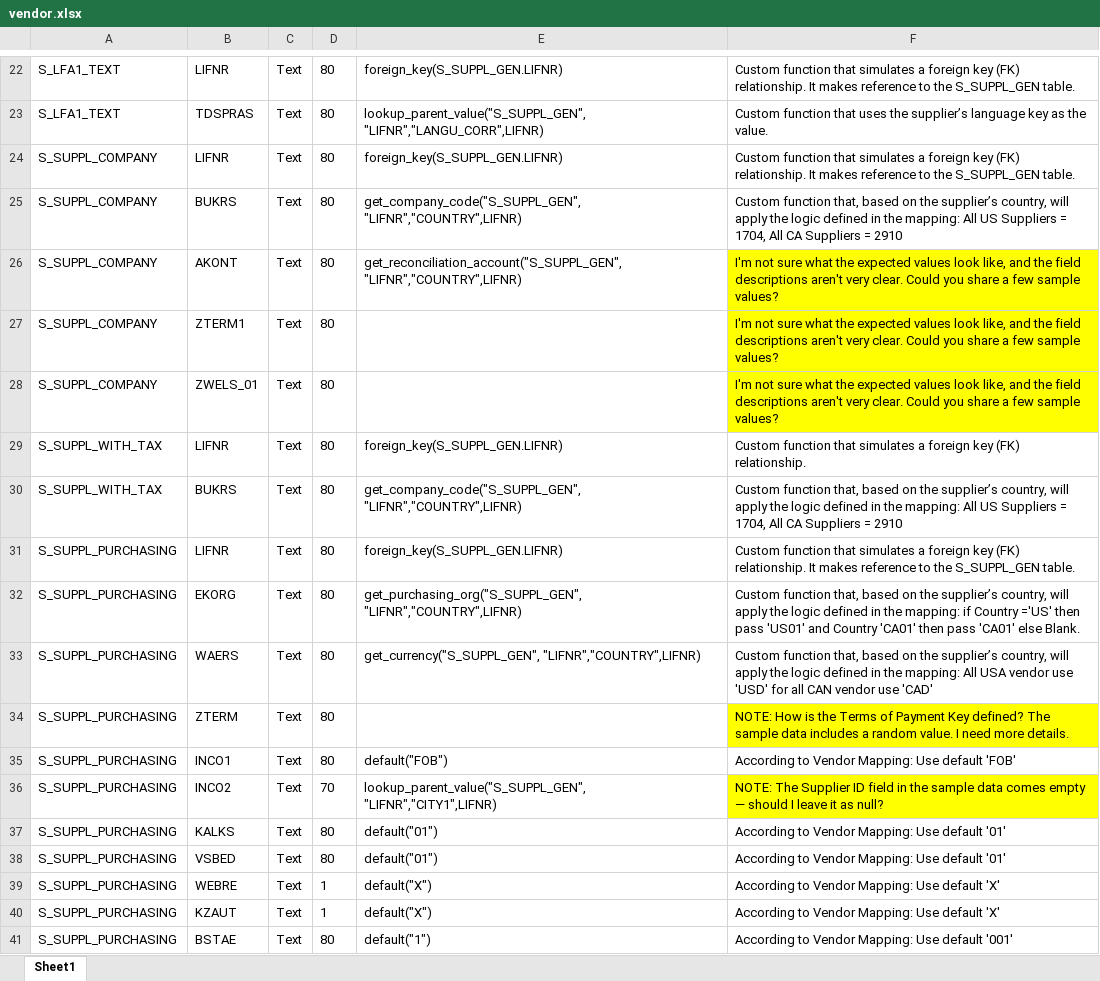
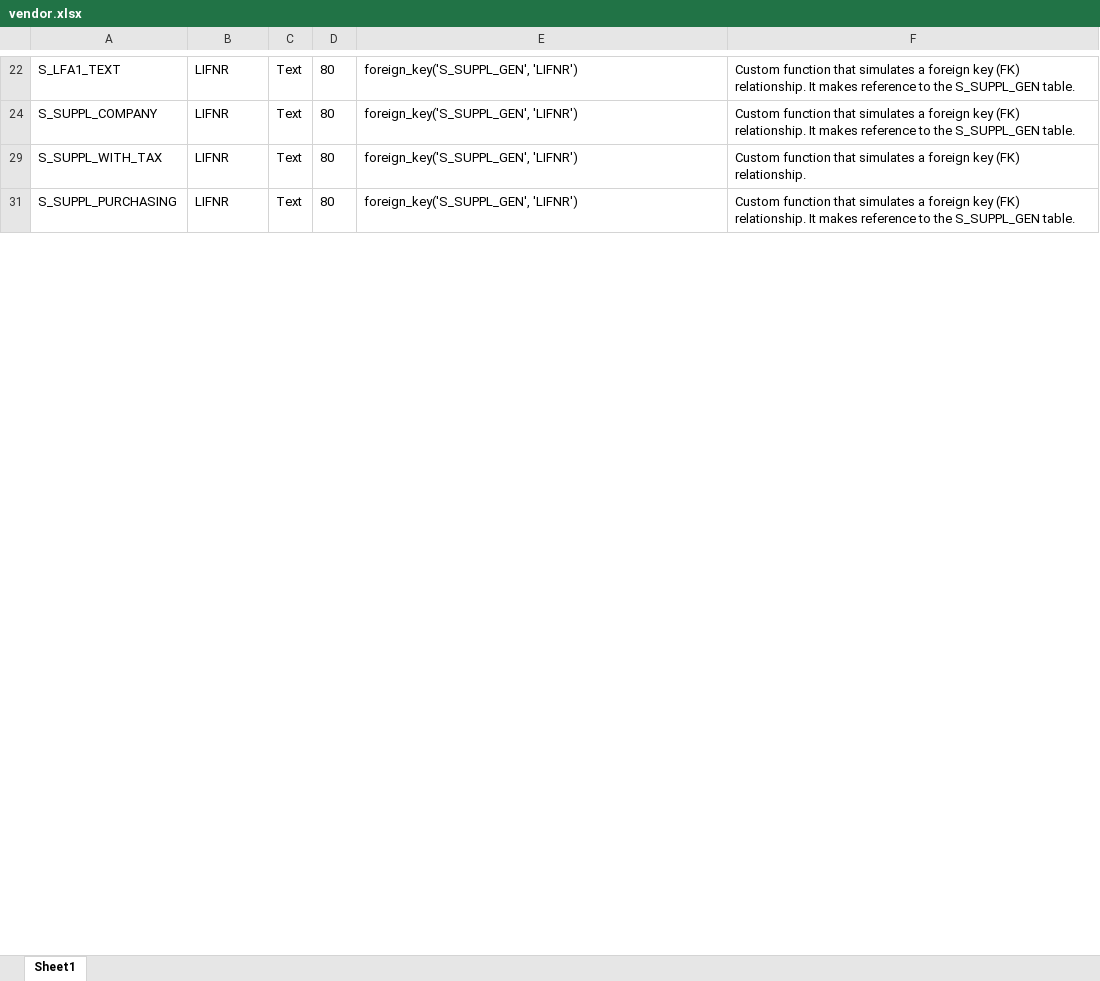
Before and after one commit to carlohakkoda1/synthetic-data-generator, an Excel workbook: definitions/vendor.xlsx, sheet Sheet1, drawn as a sheet; only a part is shown, gaps mark what is left out; values as stored, in another font and other column widths than the file's, no borders; the diff covers the shown part only; the diff names each change by its address in the sheet, - before the commit and + after, or states it on an @@ line.

Commit message:
Changes Done for Employee, Equipment and Vendor

```diff
--- a/definitions/vendor.xlsx (sheet Sheet1)
+++ b/definitions/vendor.xlsx (sheet Sheet1)
-E22: foreign_key(S_SUPPL_GEN.LIFNR)
+E22: foreign_key('S_SUPPL_GEN', 'LIFNR')
@@ row 23 hidden: S_LFA1_TEXT | TDSPRAS | Text | 80 | lookup_parent_value("S_SUPPL_GEN", "LIFNR","LANGU_CORR",LIFNR) | Custom function that uses the supplier’s language key as the value. @@
-E24: foreign_key(S_SUPPL_GEN.LIFNR)
+E24: foreign_key('S_SUPPL_GEN', 'LIFNR')
@@ row 25 hidden: S_SUPPL_COMPANY | BUKRS | Text | 80 | get_company_code("S_SUPPL_GEN", "LIFNR","COUNTRY",LIFNR) | Custom function that, based on the supplier’s country, will apply the logic defined in the mapping: All US Suppliers = 1704, All CA Suppliers = 2910 @@
@@ row 26 hidden: S_SUPPL_COMPANY | AKONT | Text | 80 | get_reconciliation_account("S_SUPPL_GEN", "LIFNR","COUNTRY",LIFNR) | I'm not sure what the expected values look like, and the field descriptions aren't very clear. Could you share a few sample values? @@
@@ row 27 hidden: S_SUPPL_COMPANY | ZTERM1 | Text | 80 |  | I'm not sure what the expected values look like, and the field descriptions aren't very clear. Could you share a few sample values? @@
@@ row 28 hidden: S_SUPPL_COMPANY | ZWELS_01 | Text | 80 |  | I'm not sure what the expected values look like, and the field descriptions aren't very clear. Could you share a few sample values? @@
-E29: foreign_key(S_SUPPL_GEN.LIFNR)
+E29: foreign_key('S_SUPPL_GEN', 'LIFNR')
@@ row 30 hidden: S_SUPPL_WITH_TAX | BUKRS | Text | 80 | get_company_code("S_SUPPL_GEN", "LIFNR","COUNTRY",LIFNR) | Custom function that, based on the supplier’s country, will apply the logic defined in the mapping: All US Suppliers = 1704, All CA Suppliers = 2910 @@
-E31: foreign_key(S_SUPPL_GEN.LIFNR)
+E31: foreign_key('S_SUPPL_GEN', 'LIFNR')
@@ row 32 hidden: S_SUPPL_PURCHASING | EKORG | Text | 80 | get_purchasing_org("S_SUPPL_GEN", "LIFNR","COUNTRY",LIFNR) | Custom function that, based on the supplier’s country, will apply the logic defined in the mapping: if Country ='US' then pass 'US01' and Country 'CA01' then pass 'CA01' else Blank. @@
@@ row 33 hidden: S_SUPPL_PURCHASING | WAERS | Text | 80 | get_currency("S_SUPPL_GEN", "LIFNR","COUNTRY",LIFNR) | Custom function that, based on the supplier’s country, will apply the logic defined in the mapping: All USA vendor use 'USD' for all CAN vendor use 'CAD' @@
@@ row 34 hidden: S_SUPPL_PURCHASING | ZTERM | Text | 80 |  | NOTE: How is the Terms of Payment Key defined? The sample data includes a random value. I need more details. @@
@@ row 35 hidden: S_SUPPL_PURCHASING | INCO1 | Text | 80 | default("FOB") | According to Vendor Mapping: Use default 'FOB' @@
@@ row 36 hidden: S_SUPPL_PURCHASING | INCO2 | Text | 70 | lookup_parent_value("S_SUPPL_GEN", "LIFNR","CITY1",LIFNR) | NOTE: The Supplier ID field in the sample data comes empty — should I leave it as null? @@
@@ row 37 hidden: S_SUPPL_PURCHASING | KALKS | Text | 80 | default("01") | According to Vendor Mapping: Use default '01' @@
@@ row 38 hidden: S_SUPPL_PURCHASING | VSBED | Text | 80 | default("01") | According to Vendor Mapping: Use default '01' @@
@@ row 39 hidden: S_SUPPL_PURCHASING | WEBRE | Text | 1 | default("X") | According to Vendor Mapping: Use default 'X' @@
@@ row 40 hidden: S_SUPPL_PURCHASING | KZAUT | Text | 1 | default("X") | According to Vendor Mapping: Use default 'X' @@
@@ row 41 hidden: S_SUPPL_PURCHASING | BSTAE | Text | 80 | default("1") | According to Vendor Mapping: Use default '001' @@
```
Also changed, not shown: 1 removed row, 33 hidden or unhidden rows and 5 edited cells elsewhere in this sheet, hidden cells, config/table_config copy.xlsx, config/table_config.xlsx, 6 other files.
